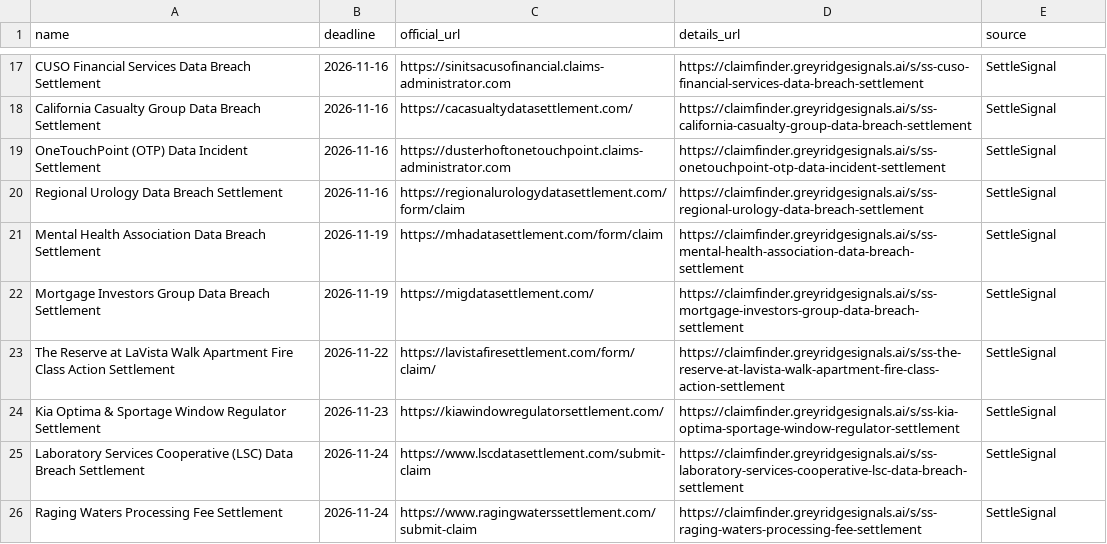
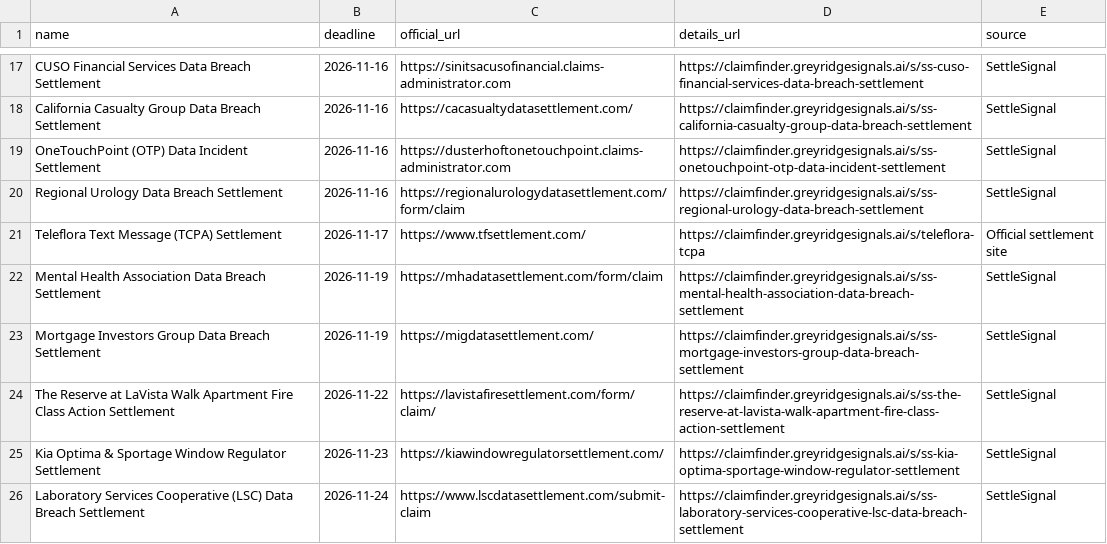
Before and after one commit to rezearcher/open-class-action-settlements, a CSV file: settlements.csv, drawn as a sheet; only a part is shown, gaps mark what is left out; the shorter side is filled out with more unchanged rows; the diff names each change by its address in the sheet, - before the commit and + after, or states it on an @@ line.

Commit message:
Update settlements 2026-11-07

```diff
--- a/settlements.csv
+++ b/settlements.csv
+row 21: Teleflora Text Message (TCPA) Settlement | 2026-11-17 | https://www.tfsettlement.com/ | https://claimfinder.greyridgesignals.ai/s/teleflora-tcpa | Official settlement site
```
Also changed, not shown: 2 other files.
